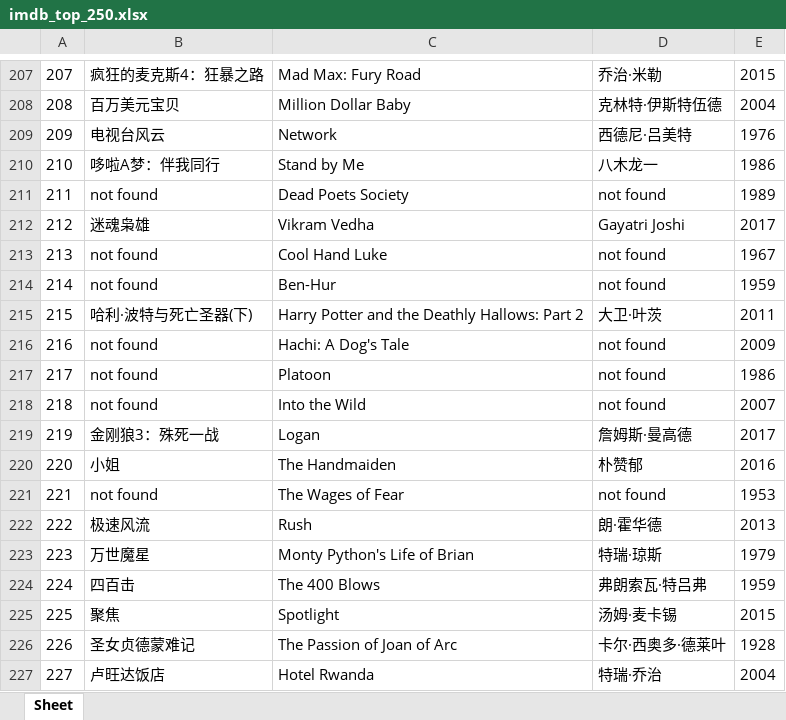
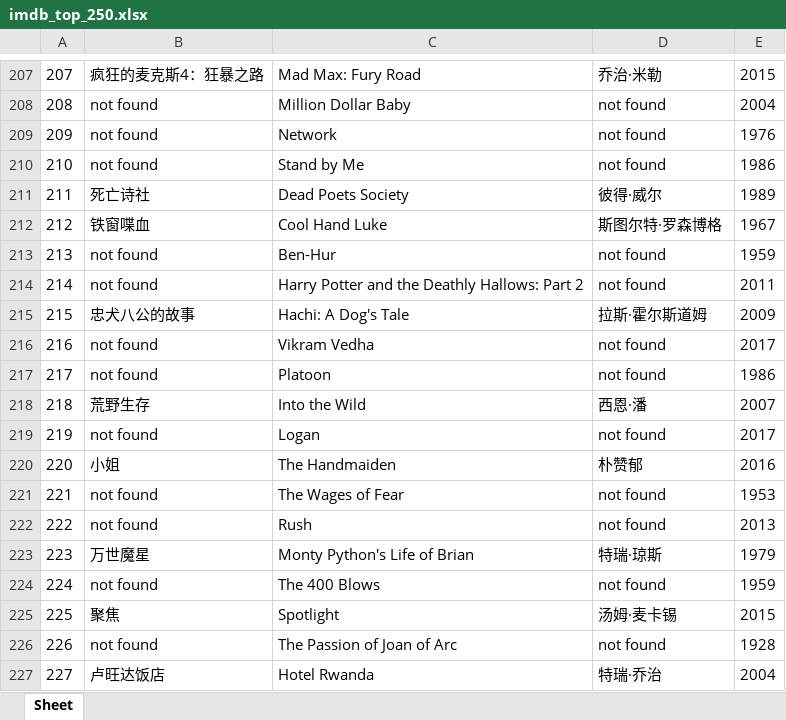
Before and after one commit to doctoroyy/Movie-IMDB-Bot, an Excel workbook: imdb_top_250.xlsx, sheet Sheet, drawn as a sheet; only a part is shown, gaps mark what is left out; values as stored, in another font and other column widths than the file's, no borders; the diff covers the shown part only; the diff names each change by its address in the sheet, - before the commit and + after, or states it on an @@ line.

```diff
--- a/imdb_top_250.xlsx (sheet Sheet)
+++ b/imdb_top_250.xlsx (sheet Sheet)
-B208: 百万美元宝贝
+B208: not found
-D208: 克林特·伊斯特伍德
+D208: not found
-B209: 电视台风云
+B209: not found
-D209: 西德尼·吕美特
+D209: not found
-B210: 哆啦A梦：伴我同行
+B210: not found
-D210: 八木龙一
+D210: not found
-B211: not found
+B211: 死亡诗社
-D211: not found
+D211: 彼得·威尔
-B212: 迷魂枭雄
+B212: 铁窗喋血
-C212: Vikram Vedha
+C212: Cool Hand Luke
-D212: Gayatri Joshi
+D212: 斯图尔特·罗森博格
-E212: 2017
+E212: 1967
-C213: Cool Hand Luke
+C213: Ben-Hur
-E213: 1967
+E213: 1959
-C214: Ben-Hur
+C214: Harry Potter and the Deathly Hallows: Part 2
-E214: 1959
+E214: 2011
-B215: 哈利·波特与死亡圣器(下)
+B215: 忠犬八公的故事
-C215: Harry Potter and the Deathly Hallows: Part 2
+C215: Hachi: A Dog's Tale
-D215: 大卫·叶茨
+D215: 拉斯·霍尔斯道姆
-E215: 2011
+E215: 2009
-C216: Hachi: A Dog's Tale
+C216: Vikram Vedha
-E216: 2009
+E216: 2017
-B218: not found
+B218: 荒野生存
-D218: not found
+D218: 西恩·潘
-B219: 金刚狼3：殊死一战
+B219: not found
-D219: 詹姆斯·曼高德
+D219: not found
-B222: 极速风流
+B222: not found
-D222: 朗·霍华德
+D222: not found
-B224: 四百击
+B224: not found
-D224: 弗朗索瓦·特吕弗
+D224: not found
-B226: 圣女贞德蒙难记
+B226: not found
-D226: 卡尔·西奥多·德莱叶
+D226: not found
```
Also changed, not shown: 157 edited cells elsewhere in this sheet, 1 other file.
